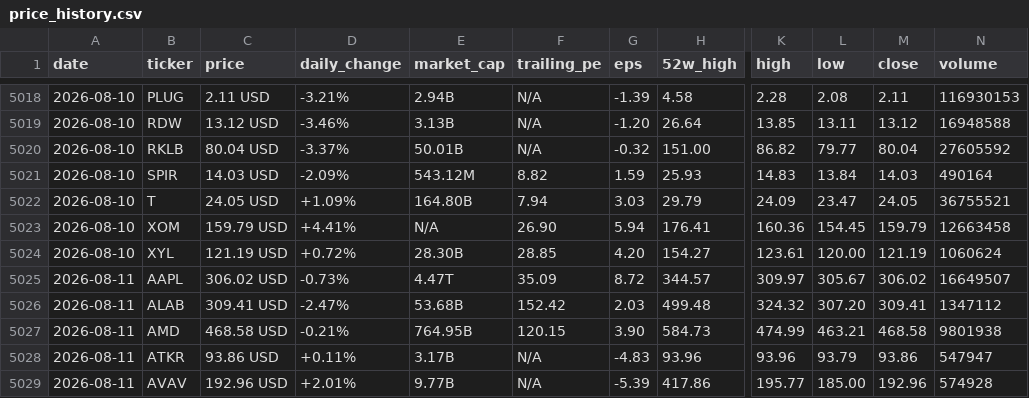
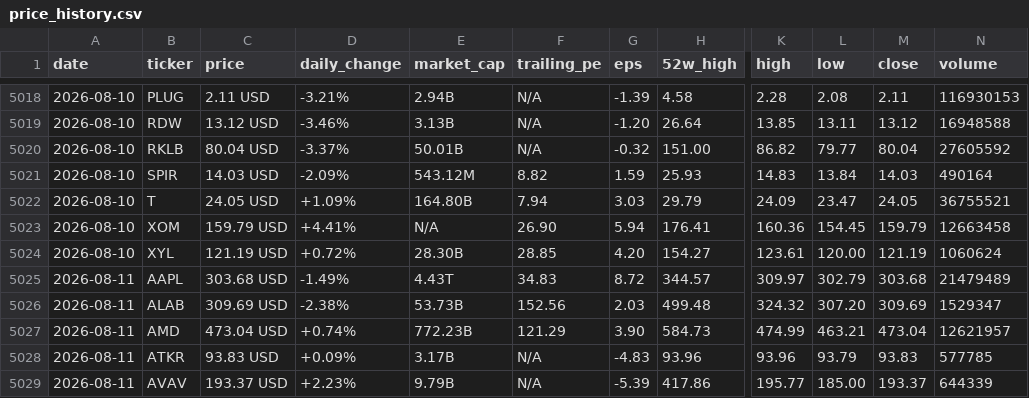
Before and after one commit to parkjunhee0510/pkrich, a CSV file: output/data/price_history.csv, drawn as a sheet; only a part is shown, gaps mark what is left out; the diff covers the shown part only; the diff names each change by its address in the sheet, - before the commit and + after, or states it on an @@ line.

```diff
--- a/output/data/price_history.csv
+++ b/output/data/price_history.csv
-C5025 (price): 306.02 USD
+C5025 (price): 303.68 USD
-D5025 (daily_change): -0.73%
+D5025 (daily_change): -1.49%
-E5025 (market_cap): 4.47T
+E5025 (market_cap): 4.43T
-F5025 (trailing_pe): 35.09
+F5025 (trailing_pe): 34.83
-L5025 (low): 305.67
+L5025 (low): 302.79
-M5025 (close): 306.02
+M5025 (close): 303.68
-N5025 (volume): 16649507
+N5025 (volume): 21479489
-C5026 (price): 309.41 USD
+C5026 (price): 309.69 USD
-D5026 (daily_change): -2.47%
+D5026 (daily_change): -2.38%
-E5026 (market_cap): 53.68B
+E5026 (market_cap): 53.73B
-F5026 (trailing_pe): 152.42
+F5026 (trailing_pe): 152.56
-M5026 (close): 309.41
+M5026 (close): 309.69
-N5026 (volume): 1347112
+N5026 (volume): 1529347
-C5027 (price): 468.58 USD
+C5027 (price): 473.04 USD
-D5027 (daily_change): -0.21%
+D5027 (daily_change): +0.74%
-E5027 (market_cap): 764.95B
+E5027 (market_cap): 772.23B
-F5027 (trailing_pe): 120.15
+F5027 (trailing_pe): 121.29
-M5027 (close): 468.58
+M5027 (close): 473.04
-N5027 (volume): 9801938
+N5027 (volume): 12621957
-C5028 (price): 93.86 USD
+C5028 (price): 93.83 USD
-D5028 (daily_change): +0.11%
+D5028 (daily_change): +0.09%
-M5028 (close): 93.86
+M5028 (close): 93.83
-N5028 (volume): 547947
+N5028 (volume): 577785
-C5029 (price): 192.96 USD
+C5029 (price): 193.37 USD
-D5029 (daily_change): +2.01%
+D5029 (daily_change): +2.23%
-E5029 (market_cap): 9.77B
+E5029 (market_cap): 9.79B
-M5029 (close): 192.96
+M5029 (close): 193.37
-N5029 (volume): 574928
+N5029 (volume): 644339
```
Also changed, not shown: 115 edited cells elsewhere in this file, 52 other files.
